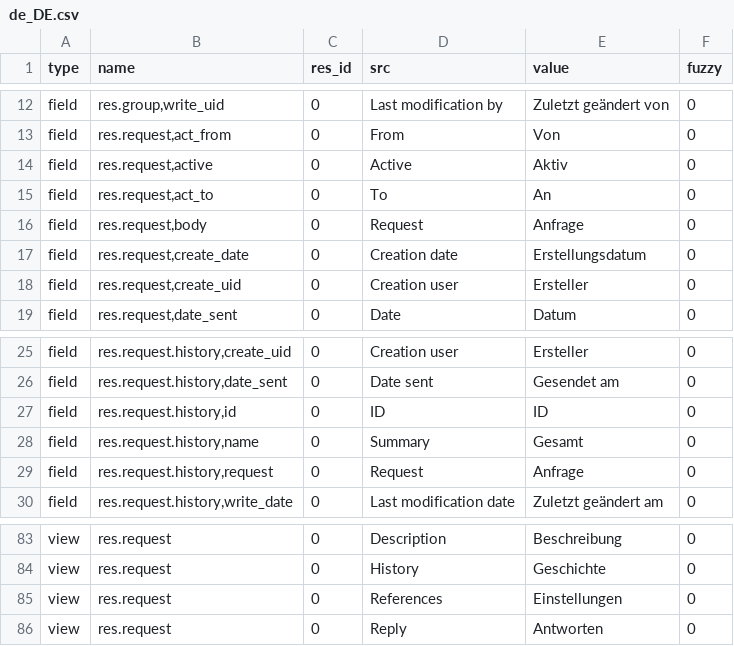
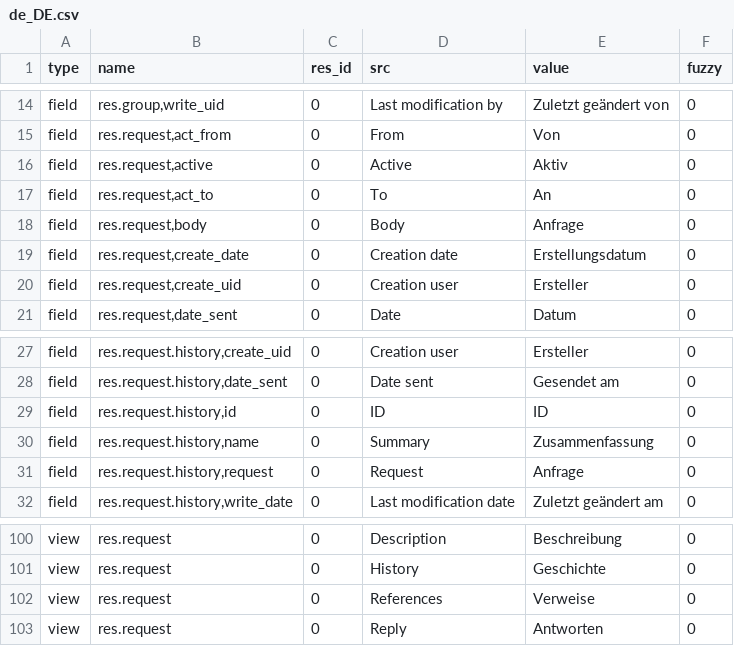
Before and after one commit to mediafactory/tryton_core_daemon, a CSV file: trytond/res/de_DE.csv, drawn as a sheet; only a part is shown, gaps mark what is left out; the diff covers the shown part only.

```diff
--- a/trytond/res/de_DE.csv
+++ b/trytond/res/de_DE.csv
@@ -17,3 +19,3 @@ field,"res.request,active",0,Active,Aktiv,0
 field,"res.request,act_to",0,To,An,0
-field,"res.request,body",0,Request,Anfrage,0
+field,"res.request,body",0,Body,Anfrage,0
 field,"res.request,create_date",0,Creation date,Erstellungsdatum,0
@@ -29,3 +31,3 @@ field,"res.request.history,date_sent",0,Date sent,Gesendet am,0
 field,"res.request.history,id",0,ID,ID,0
-field,"res.request.history,name",0,Summary,Gesamt,0
+field,"res.request.history,name",0,Summary,Zusammenfassung,0
 field,"res.request.history,request",0,Request,Anfrage,0
@@ -86,3 +103,3 @@ view,res.request,0,Description,Beschreibung,0
 view,res.request,0,History,Geschichte,0
-view,res.request,0,References,Einstellungen,0
+view,res.request,0,References,Verweise,0
 view,res.request,0,Reply,Antworten,0
```
Also changed, not shown: 19 added rows and 8 edited cells elsewhere in this file, 6 other files.
